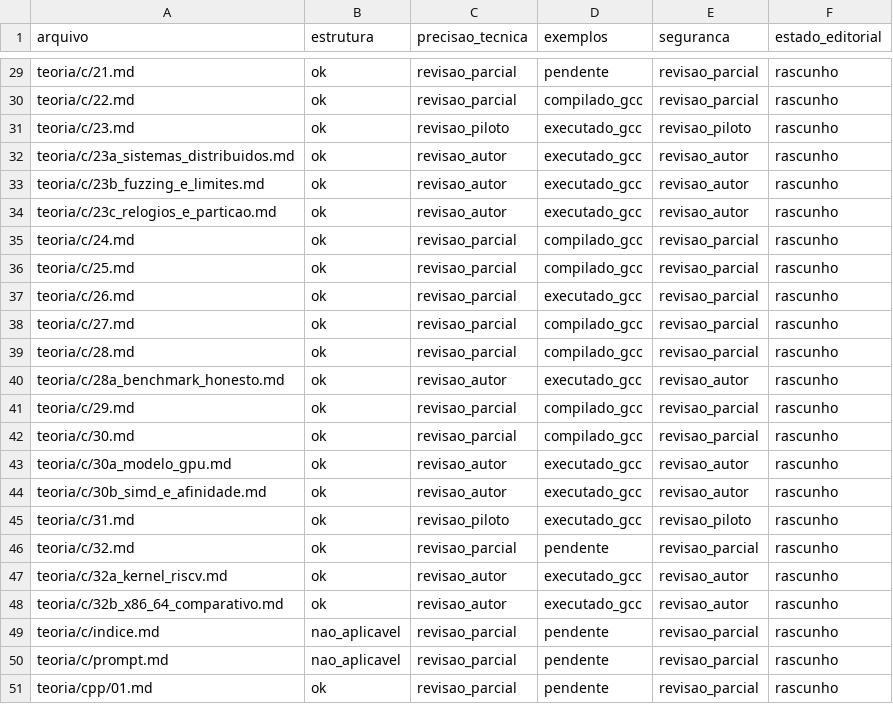
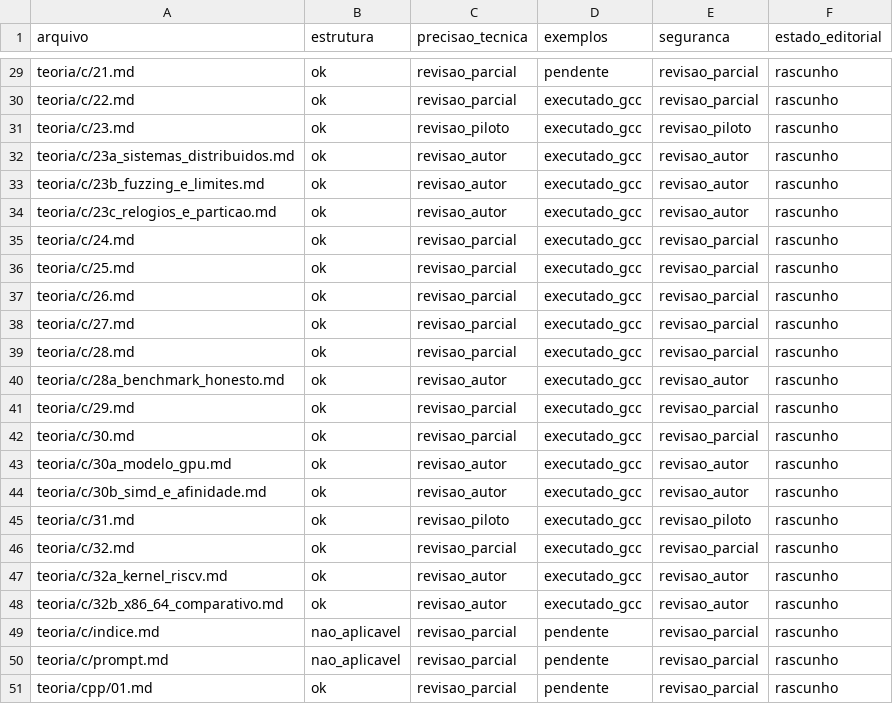
Before and after one commit to mzet97/Algoritmos, a CSV file: teoria/AUDITORIA_POR_ARQUIVO.csv, drawn as a sheet; only a part is shown, gaps mark what is left out; the diff covers the shown part only; the diff names each change by its address in the sheet, - before the commit and + after, or states it on an @@ line.

```diff
--- a/teoria/AUDITORIA_POR_ARQUIVO.csv
+++ b/teoria/AUDITORIA_POR_ARQUIVO.csv
-D30 (exemplos): compilado_gcc
+D30 (exemplos): executado_gcc
-D35:D36 (exemplos): compilado_gcc
+D35:D36 (exemplos): executado_gcc
-D38:D39 (exemplos): compilado_gcc
+D38:D39 (exemplos): executado_gcc
-D41:D42 (exemplos): compilado_gcc
+D41:D42 (exemplos): executado_gcc
-D46 (exemplos): pendente
+D46 (exemplos): executado_gcc
```
Also changed, not shown: 15 edited cells elsewhere in this file, 3 other files.
